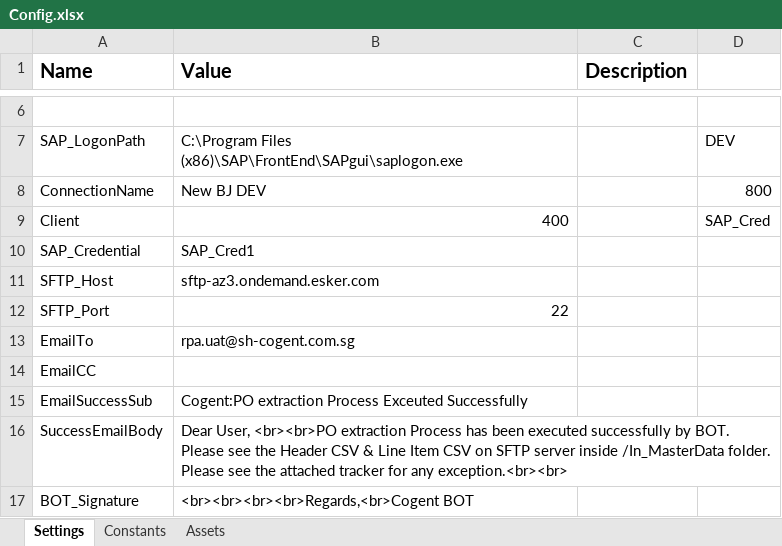
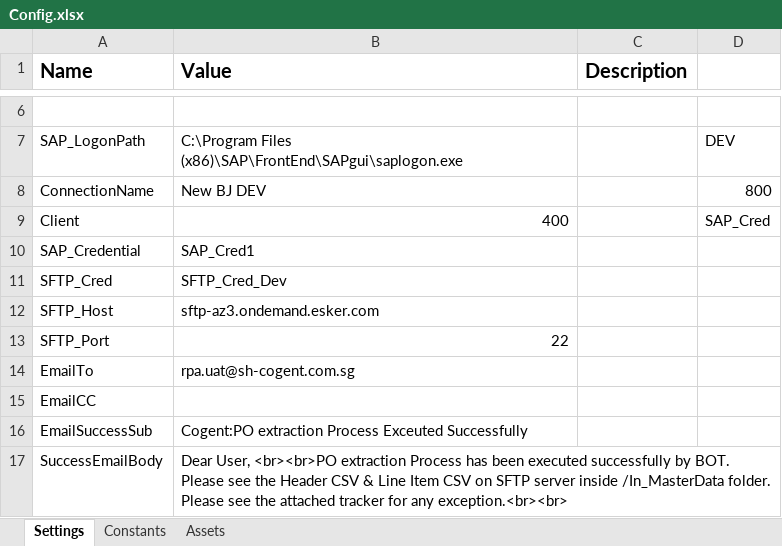
Before and after one commit to FbsgRPA/SH-Cogent, an Excel workbook: Extraction_PO_Data_IntoCSV/Data/Config.xlsx, sheet Settings, drawn as a sheet; only a part is shown, gaps mark what is left out; the shorter side is filled out with more unchanged rows; values as stored, in another font and other column widths than the file's, no borders; the diff names each change by its address in the sheet, - before the commit and + after, or states it on an @@ line.

```diff
--- a/Extraction_PO_Data_IntoCSV/Data/Config.xlsx (sheet Settings)
+++ b/Extraction_PO_Data_IntoCSV/Data/Config.xlsx (sheet Settings)
+row 11: SFTP_Cred | SFTP_Cred_Dev
```
Also changed, not shown: sheet Constants, Extraction_PO_Data_IntoCSV/Data/Input/export.XLSX, Process_PO_NonPO_Invoices/Data/Config.xlsx, 16 other files.
